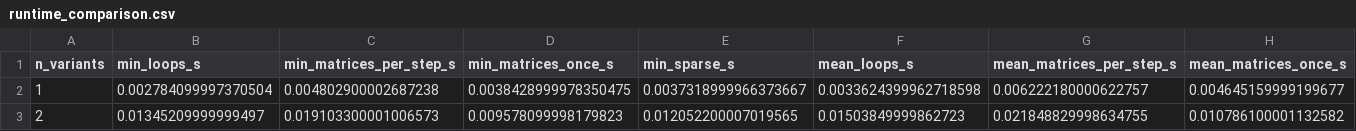
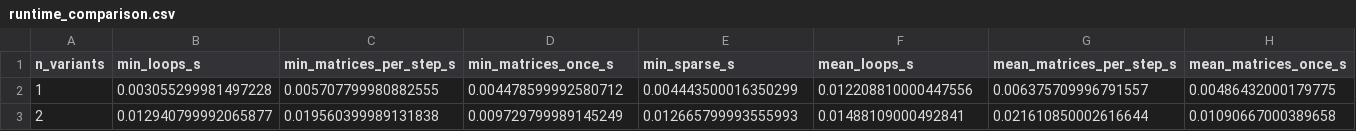
Before and after one commit to mrvnschulte/cross_immunity_model, a CSV file: data/runtime_comparison.csv, drawn as a sheet; only a part is shown; the diff covers the shown part only; the diff names each change by its address in the sheet, - before the commit and + after, or states it on an @@ line.

Commit message:
New data for runtime comparison of model formulations

```diff
--- a/data/runtime_comparison.csv
+++ b/data/runtime_comparison.csv
-B2 (min_loops_s): 0.002784099997370504
+B2 (min_loops_s): 0.003055299981497228
-C2 (min_matrices_per_step_s): 0.004802900002687238
+C2 (min_matrices_per_step_s): 0.005707799980882555
-D2 (min_matrices_once_s): 0.0038428999978350475
+D2 (min_matrices_once_s): 0.004478599992580712
-E2 (min_sparse_s): 0.0037318999966373667
+E2 (min_sparse_s): 0.004443500016350299
-F2 (mean_loops_s): 0.0033624399962718598
+F2 (mean_loops_s): 0.012208810000447556
-G2 (mean_matrices_per_step_s): 0.006222180000622757
+G2 (mean_matrices_per_step_s): 0.006375709996791557
-H2 (mean_matrices_once_s): 0.004645159999199677
+H2 (mean_matrices_once_s): 0.00486432000179775
-B3 (min_loops_s): 0.01345209999999497
+B3 (min_loops_s): 0.012940799992065877
-C3 (min_matrices_per_step_s): 0.019103300001006573
+C3 (min_matrices_per_step_s): 0.019560399989131838
-D3 (min_matrices_once_s): 0.009578099998179823
+D3 (min_matrices_once_s): 0.009729799989145249
-E3 (min_sparse_s): 0.012052200007019565
+E3 (min_sparse_s): 0.012665799993555993
-F3 (mean_loops_s): 0.01503849999862723
+F3 (mean_loops_s): 0.01488109000492841
-G3 (mean_matrices_per_step_s): 0.021848829998634755
+G3 (mean_matrices_per_step_s): 0.021610850002616644
-H3 (mean_matrices_once_s): 0.010786100001132582
+H3 (mean_matrices_once_s): 0.01090667000389658
```
Also changed, not shown: 84 edited cells elsewhere in this file, data/function_call_runtime_comparison.csv, 1 other file.
